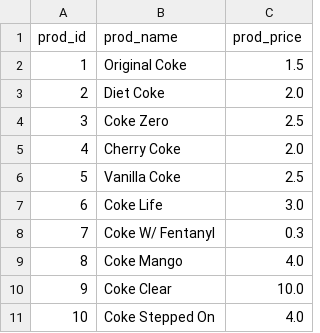
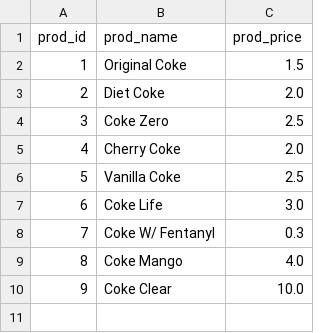
Before and after one commit to mohammed8701/pop-up-cafe-generation-mini-project, a CSV file: data/products.csv, drawn as a sheet; the diff names each change by its address in the sheet, - before the commit and + after, or states it on an @@ line.

```diff
--- a/data/products.csv
+++ b/data/products.csv
-row 11: 10 | Coke Stepped On | 4.0
```
Also changed, not shown: 6 other files.
